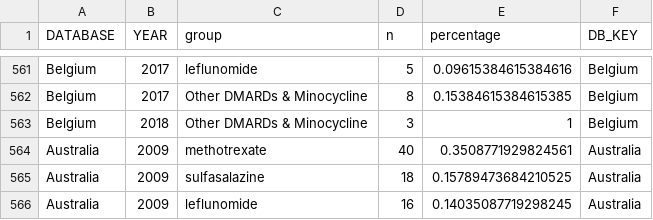
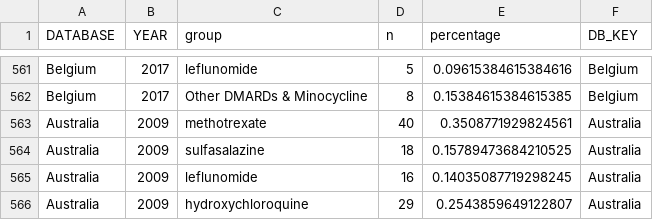
Before and after one commit to OHDSI/ShinyDeploy, a CSV file: EhdenRaDrugUtilization/data/dmards_by_year.csv, drawn as a sheet; only a part is shown, gaps mark what is left out; the shorter side is filled out with more unchanged rows.

```diff
--- a/EhdenRaDrugUtilization/data/dmards_by_year.csv
+++ b/EhdenRaDrugUtilization/data/dmards_by_year.csv
@@ -562,3 +562,2 @@ Belgium,2017,leflunomide,5,0.09615384615384616,Belgium
 Belgium,2017,Other DMARDs & Minocycline,8,0.15384615384615385,Belgium
-Belgium,2018,Other DMARDs & Minocycline,3,1,Belgium
 Australia,2009,methotrexate,40,0.3508771929824561,Australia
```
Also changed, not shown: EhdenRaDrugUtilization/data/dmards_total.csv.
